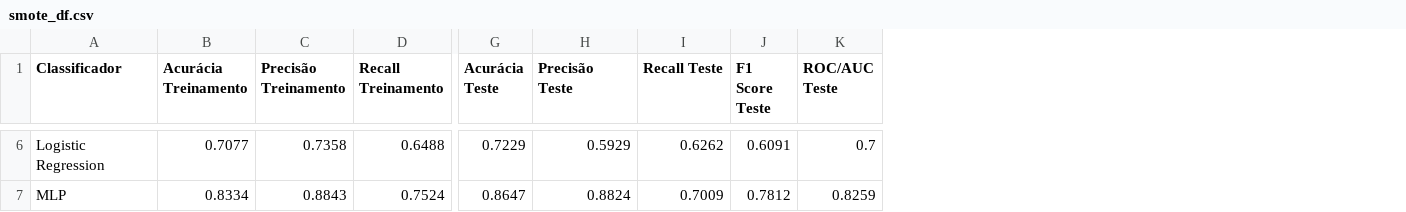
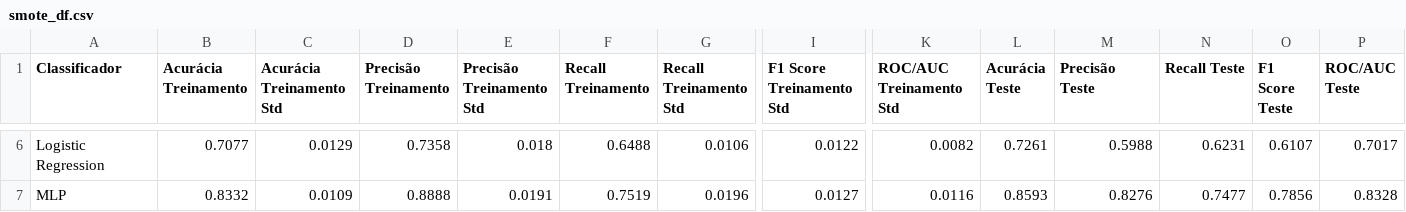
Before and after one commit to caiocmb7/projetos, a CSV file: ML&AI/TCC/data/employee/results/smote_df.csv, drawn as a sheet; only a part is shown, gaps mark what is left out; addresses are those after the commit; the diff covers the shown part only; the diff names each change by its address in the sheet, - before the commit and + after, or states it on an @@ line.

```diff
--- a/ML&AI/TCC/data/employee/results/smote_df.csv
+++ b/ML&AI/TCC/data/employee/results/smote_df.csv
+column C (Acurácia Treinamento Std), rows 6-7: 0.0129 | 0.0109
+column E (Precisão Treinamento Std), rows 6-7: 0.018 | 0.0191
+column G (Recall Treinamento Std), rows 6-7: 0.0106 | 0.0196
+column I (F1 Score Treinamento Std), rows 6-7: 0.0122 | 0.0127
+column K (ROC/AUC Treinamento Std), rows 6-7: 0.0082 | 0.0116
-L6 (Acurácia Teste): 0.7229
+L6 (Acurácia Teste): 0.7261
-M6 (Precisão Teste): 0.5929
+M6 (Precisão Teste): 0.5988
-N6 (Recall Teste): 0.6262
+N6 (Recall Teste): 0.6231
-O6 (F1 Score Teste): 0.6091
+O6 (F1 Score Teste): 0.6107
-P6 (ROC/AUC Teste): 0.7
+P6 (ROC/AUC Teste): 0.7017
-B7 (Acurácia Treinamento): 0.8334
+B7 (Acurácia Treinamento): 0.8332
-D7 (Precisão Treinamento): 0.8843
+D7 (Precisão Treinamento): 0.8888
-F7 (Recall Treinamento): 0.7524
+F7 (Recall Treinamento): 0.7519
-L7 (Acurácia Teste): 0.8647
+L7 (Acurácia Teste): 0.8593
-M7 (Precisão Teste): 0.8824
+M7 (Precisão Teste): 0.8276
-N7 (Recall Teste): 0.7009
+N7 (Recall Teste): 0.7477
-O7 (F1 Score Teste): 0.7812
+O7 (F1 Score Teste): 0.7856
-P7 (ROC/AUC Teste): 0.8259
+P7 (ROC/AUC Teste): 0.8328
```
Also changed, not shown: 27 edited cells elsewhere in this file, ML&AI/TCC/data/airline/results/baseline_df.csv, ML&AI/TCC/data/airline/results/tbtr_df.csv, 36 other files.
